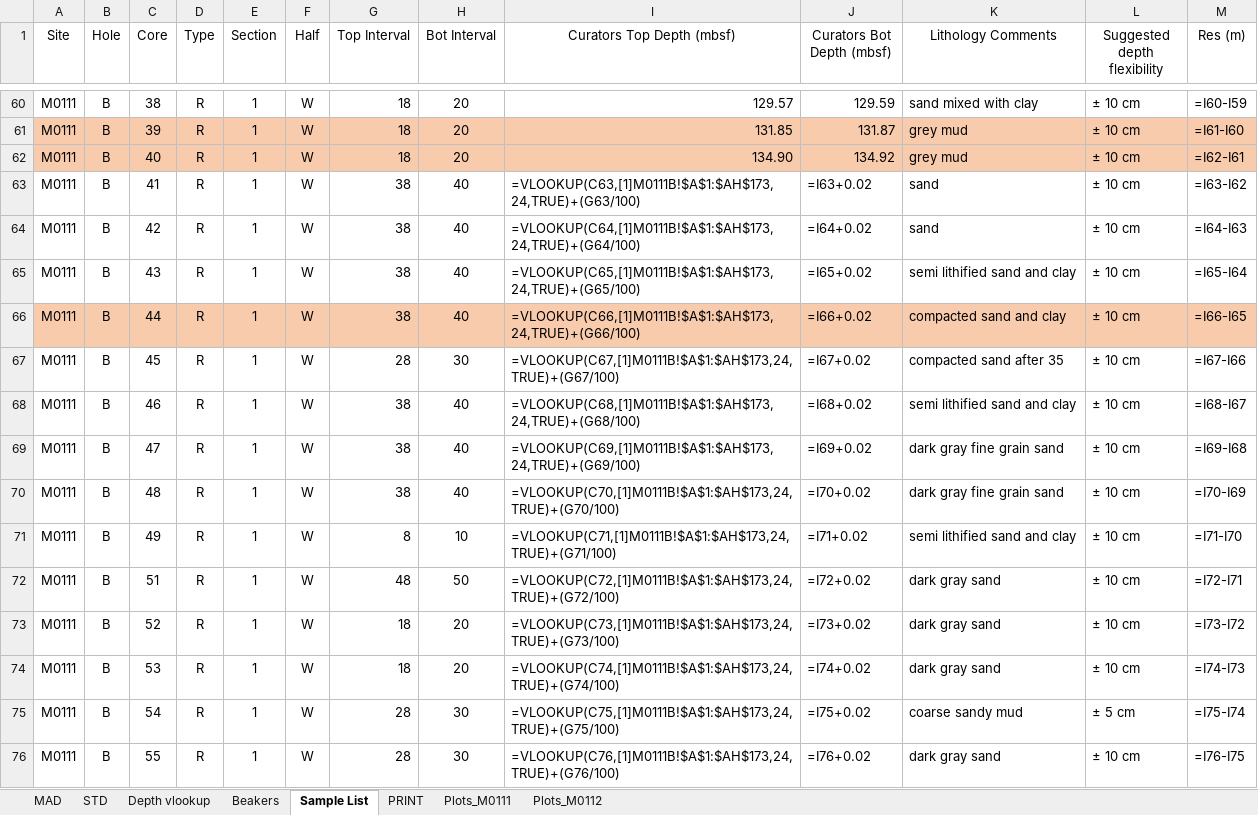
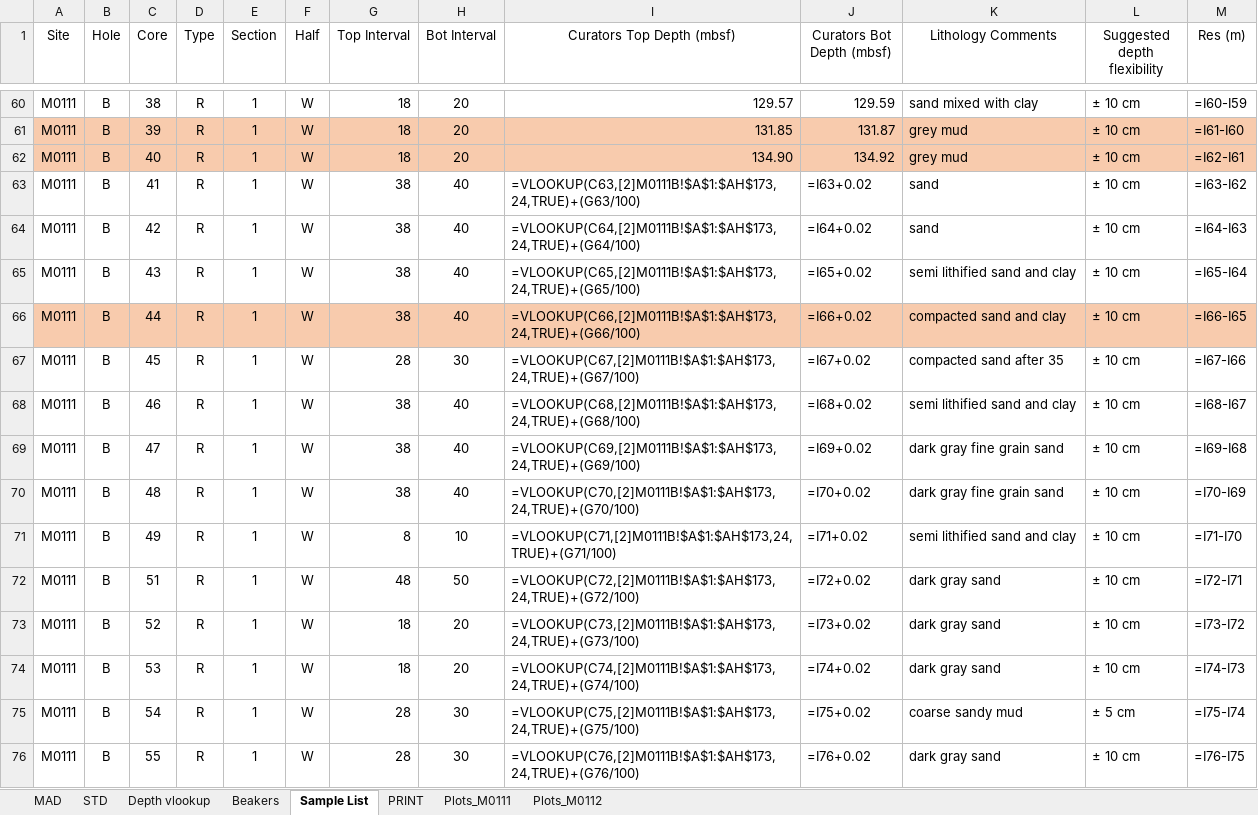
Before and after one commit to maddoxchastain-vcool/MAD-FF-Corrections-from-Varied-Salinity, an Excel workbook: spreadsheets/03_MAD/M0113A/M0113A.xlsx, sheet Sample List, drawn as a sheet; only a part is shown, gaps mark what is left out; values as stored, in another font and other column widths than the file's, no borders; formulas are shown in place of their values; the diff covers the shown part only; the diff names each change by its address in the sheet, - before the commit and + after, or states it on an @@ line.

```diff
--- a/spreadsheets/03_MAD/M0113A/M0113A.xlsx (sheet Sample List)
+++ b/spreadsheets/03_MAD/M0113A/M0113A.xlsx (sheet Sample List)
-I63 (Curators Top Depth (mbsf)): =VLOOKUP(C63,[1]M0111B!$A$1:$AH$173,24,TRUE)+(G63/100)
+I63 (Curators Top Depth (mbsf)): =VLOOKUP(C63,[2]M0111B!$A$1:$AH$173,24,TRUE)+(G63/100)
-I64 (Curators Top Depth (mbsf)): =VLOOKUP(C64,[1]M0111B!$A$1:$AH$173,24,TRUE)+(G64/100)
+I64 (Curators Top Depth (mbsf)): =VLOOKUP(C64,[2]M0111B!$A$1:$AH$173,24,TRUE)+(G64/100)
-I65 (Curators Top Depth (mbsf)): =VLOOKUP(C65,[1]M0111B!$A$1:$AH$173,24,TRUE)+(G65/100)
+I65 (Curators Top Depth (mbsf)): =VLOOKUP(C65,[2]M0111B!$A$1:$AH$173,24,TRUE)+(G65/100)
-I66 (Curators Top Depth (mbsf)): =VLOOKUP(C66,[1]M0111B!$A$1:$AH$173,24,TRUE)+(G66/100)
+I66 (Curators Top Depth (mbsf)): =VLOOKUP(C66,[2]M0111B!$A$1:$AH$173,24,TRUE)+(G66/100)
-I67 (Curators Top Depth (mbsf)): =VLOOKUP(C67,[1]M0111B!$A$1:$AH$173,24,TRUE)+(G67/100)
+I67 (Curators Top Depth (mbsf)): =VLOOKUP(C67,[2]M0111B!$A$1:$AH$173,24,TRUE)+(G67/100)
-I68 (Curators Top Depth (mbsf)): =VLOOKUP(C68,[1]M0111B!$A$1:$AH$173,24,TRUE)+(G68/100)
+I68 (Curators Top Depth (mbsf)): =VLOOKUP(C68,[2]M0111B!$A$1:$AH$173,24,TRUE)+(G68/100)
-I69 (Curators Top Depth (mbsf)): =VLOOKUP(C69,[1]M0111B!$A$1:$AH$173,24,TRUE)+(G69/100)
+I69 (Curators Top Depth (mbsf)): =VLOOKUP(C69,[2]M0111B!$A$1:$AH$173,24,TRUE)+(G69/100)
-I70 (Curators Top Depth (mbsf)): =VLOOKUP(C70,[1]M0111B!$A$1:$AH$173,24,TRUE)+(G70/100)
+I70 (Curators Top Depth (mbsf)): =VLOOKUP(C70,[2]M0111B!$A$1:$AH$173,24,TRUE)+(G70/100)
-I71 (Curators Top Depth (mbsf)): =VLOOKUP(C71,[1]M0111B!$A$1:$AH$173,24,TRUE)+(G71/100)
+I71 (Curators Top Depth (mbsf)): =VLOOKUP(C71,[2]M0111B!$A$1:$AH$173,24,TRUE)+(G71/100)
-I72 (Curators Top Depth (mbsf)): =VLOOKUP(C72,[1]M0111B!$A$1:$AH$173,24,TRUE)+(G72/100)
+I72 (Curators Top Depth (mbsf)): =VLOOKUP(C72,[2]M0111B!$A$1:$AH$173,24,TRUE)+(G72/100)
-I73 (Curators Top Depth (mbsf)): =VLOOKUP(C73,[1]M0111B!$A$1:$AH$173,24,TRUE)+(G73/100)
+I73 (Curators Top Depth (mbsf)): =VLOOKUP(C73,[2]M0111B!$A$1:$AH$173,24,TRUE)+(G73/100)
-I74 (Curators Top Depth (mbsf)): =VLOOKUP(C74,[1]M0111B!$A$1:$AH$173,24,TRUE)+(G74/100)
+I74 (Curators Top Depth (mbsf)): =VLOOKUP(C74,[2]M0111B!$A$1:$AH$173,24,TRUE)+(G74/100)
-I75 (Curators Top Depth (mbsf)): =VLOOKUP(C75,[1]M0111B!$A$1:$AH$173,24,TRUE)+(G75/100)
+I75 (Curators Top Depth (mbsf)): =VLOOKUP(C75,[2]M0111B!$A$1:$AH$173,24,TRUE)+(G75/100)
-I76 (Curators Top Depth (mbsf)): =VLOOKUP(C76,[1]M0111B!$A$1:$AH$173,24,TRUE)+(G76/100)
+I76 (Curators Top Depth (mbsf)): =VLOOKUP(C76,[2]M0111B!$A$1:$AH$173,24,TRUE)+(G76/100)
```
Also changed, not shown: 547 edited cells elsewhere in this sheet, sheet MAD, charts or pictures, spreadsheets/03_MAD/M0111A/M0111A.xlsx, spreadsheets/03_MAD/M0111B/M0111B-MAD.xlsx, 7 other files.
